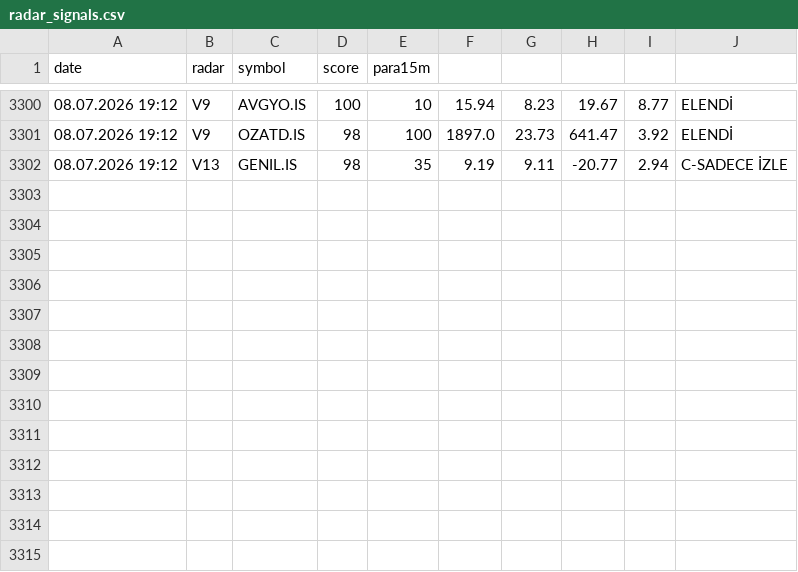
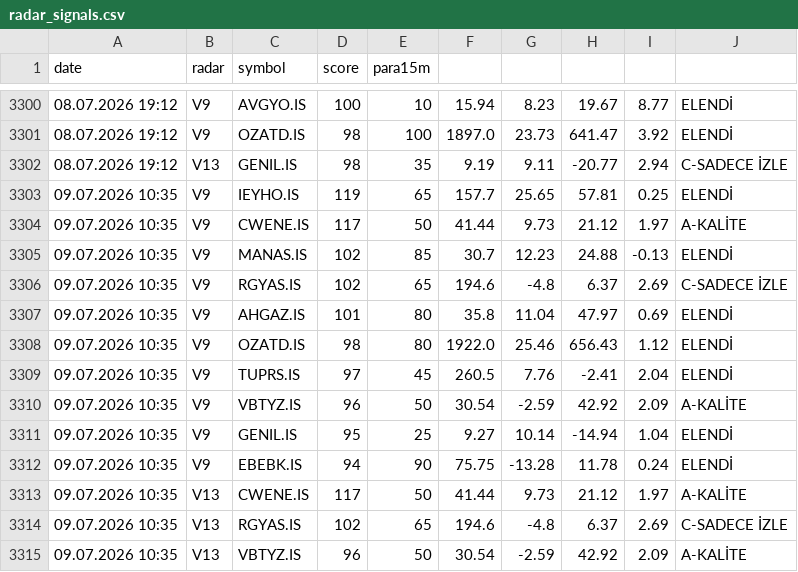
Before and after one commit to gokhan-bist-radar/gokhan-bist-radar, a CSV file: radar_signals.csv, drawn as a sheet; only a part is shown, gaps mark what is left out.

```diff
--- a/radar_signals.csv
+++ b/radar_signals.csv
@@ -3302 +3302,14 @@ date,radar,symbol,score,para15m
 08.07.2026 19:12,V13,GENIL.IS,98,35,9.19,9.11,-20.77,2.94,C-SADECE İZLE
+09.07.2026 10:35,V9,IEYHO.IS,119,65,157.7,25.65,57.81,0.25,ELENDİ
+09.07.2026 10:35,V9,CWENE.IS,117,50,41.44,9.73,21.12,1.97,A-KALİTE
+09.07.2026 10:35,V9,MANAS.IS,102,85,30.7,12.23,24.88,-0.13,ELENDİ
+09.07.2026 10:35,V9,RGYAS.IS,102,65,194.6,-4.8,6.37,2.69,C-SADECE İZLE
+09.07.2026 10:35,V9,AHGAZ.IS,101,80,35.8,11.04,47.97,0.69,ELENDİ
+09.07.2026 10:35,V9,OZATD.IS,98,80,1922.0,25.46,656.43,1.12,ELENDİ
+09.07.2026 10:35,V9,TUPRS.IS,97,45,260.5,7.76,-2.41,2.04,ELENDİ
+09.07.2026 10:35,V9,VBTYZ.IS,96,50,30.54,-2.59,42.92,2.09,A-KALİTE
+09.07.2026 10:35,V9,GENIL.IS,95,25,9.27,10.14,-14.94,1.04,ELENDİ
+09.07.2026 10:35,V9,EBEBK.IS,94,90,75.75,-13.28,11.78,0.24,ELENDİ
+09.07.2026 10:35,V13,CWENE.IS,117,50,41.44,9.73,21.12,1.97,A-KALİTE
+09.07.2026 10:35,V13,RGYAS.IS,102,65,194.6,-4.8,6.37,2.69,C-SADECE İZLE
+09.07.2026 10:35,V13,VBTYZ.IS,96,50,30.54,-2.59,42.92,2.09,A-KALİTE
```
Also changed, not shown: radar_memory.csv, radar_performance.csv.
